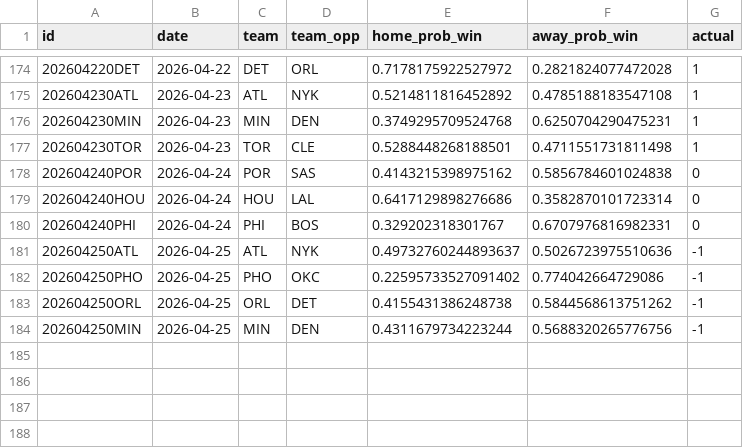
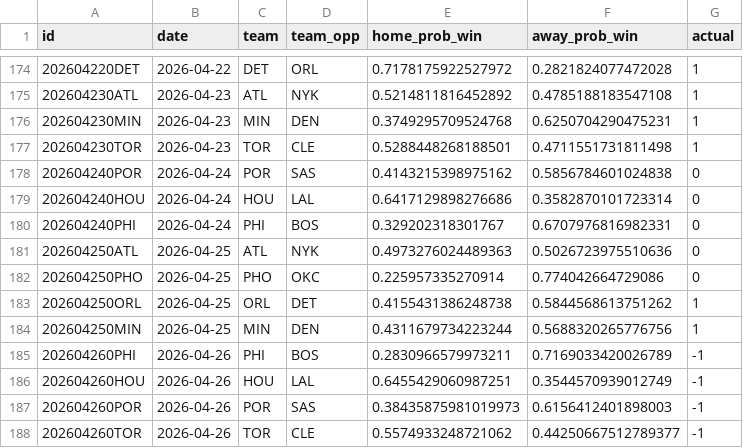
Before and after one commit to RaresPetrisor22/predicting-nba-games-ml, a CSV file: data/predictions.csv, drawn as a sheet; only a part is shown, gaps mark what is left out.

```diff
--- a/data/predictions.csv
+++ b/data/predictions.csv
@@ -180,5 +180,9 @@ id,date,team,team_opp,home_prob_win,away_prob_win,actual
 202604240PHI,2026-04-24,PHI,BOS,0.329202318301767,0.6707976816982331,0
-202604250ATL,2026-04-25,ATL,NYK,0.49732760244893637,0.5026723975510636,-1
-202604250PHO,2026-04-25,PHO,OKC,0.22595733527091402,0.774042664729086,-1
-202604250ORL,2026-04-25,ORL,DET,0.4155431386248738,0.5844568613751262,-1
-202604250MIN,2026-04-25,MIN,DEN,0.4311679734223244,0.5688320265776756,-1
+202604250ATL,2026-04-25,ATL,NYK,0.4973276024489363,0.5026723975510636,0
+202604250PHO,2026-04-25,PHO,OKC,0.225957335270914,0.774042664729086,0
+202604250ORL,2026-04-25,ORL,DET,0.4155431386248738,0.5844568613751262,1
+202604250MIN,2026-04-25,MIN,DEN,0.4311679734223244,0.5688320265776756,1
+202604260PHI,2026-04-26,PHI,BOS,0.2830966579973211,0.7169033420026789,-1
+202604260HOU,2026-04-26,HOU,LAL,0.6455429060987251,0.3544570939012749,-1
+202604260POR,2026-04-26,POR,SAS,0.38435875981019973,0.6156412401898003,-1
+202604260TOR,2026-04-26,TOR,CLE,0.5574933248721062,0.44250667512789377,-1
```
Also changed, not shown: 2 other files.
